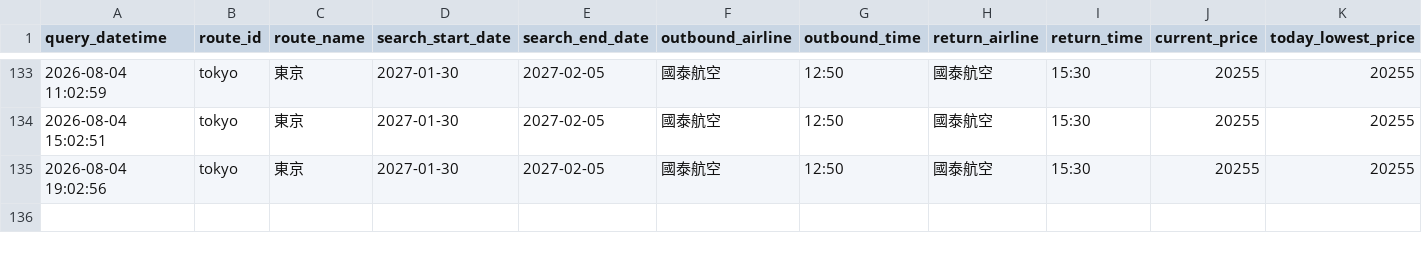
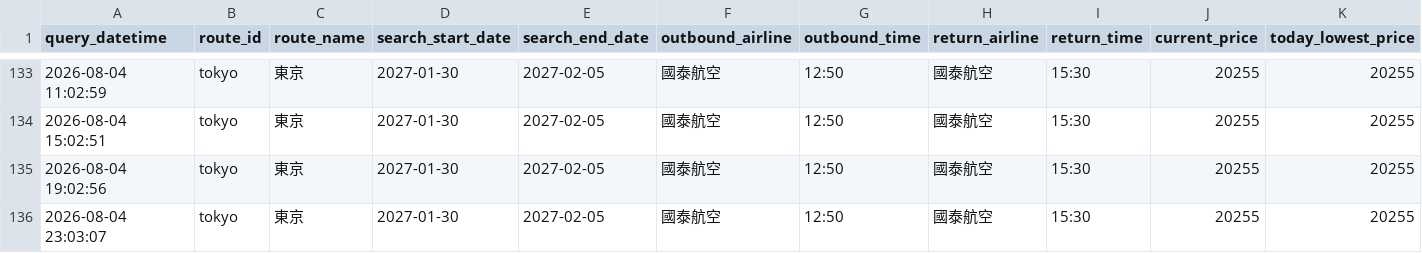
Before and after one commit to garycheng1009/plane-ticket, a CSV file: data/flight_price_queries.csv, drawn as a sheet; only a part is shown, gaps mark what is left out; rows hold the shown columns only; the diff names each change by its address in the sheet, - before the commit and + after, or states it on an @@ line.

```diff
--- a/data/flight_price_queries.csv
+++ b/data/flight_price_queries.csv
+row 136: 2026-08-04 23:03:07 | tokyo | 東京 | 2027-01-30 | 2027-02-05 | 國泰航空 | 12:50 | 國泰航空 | 15:30 | 20255 | 20255
```
Also changed, not shown: 2 other files.
